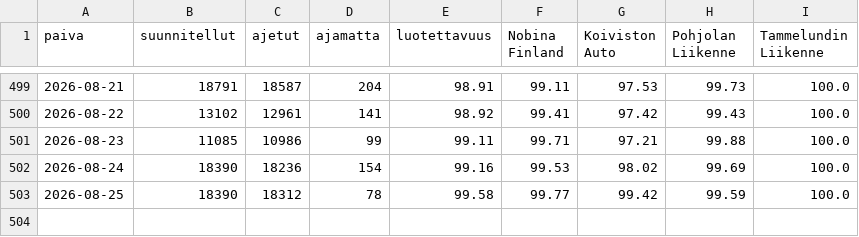
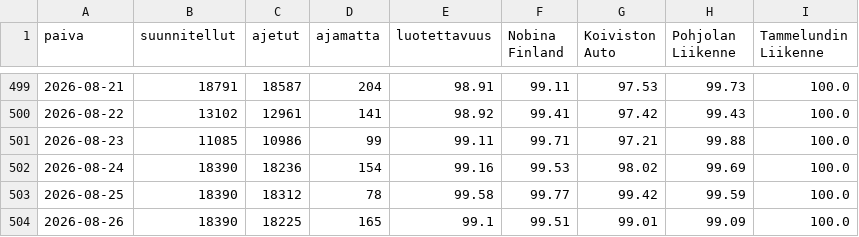
Before and after one commit to villeuusirauva-create/hsl-luotettavuus, a CSV file: tulokset/trendi.csv, drawn as a sheet; only a part is shown, gaps mark what is left out; the diff names each change by its address in the sheet, - before the commit and + after, or states it on an @@ line.

```diff
--- a/tulokset/trendi.csv
+++ b/tulokset/trendi.csv
+row 504: 2026-08-26 | 18390 | 18225 | 165 | 99.1 | 99.51 | 99.01 | 99.09 | 100.0
```
Also changed, not shown: tulokset/kellonaika.csv, 6 other files.
